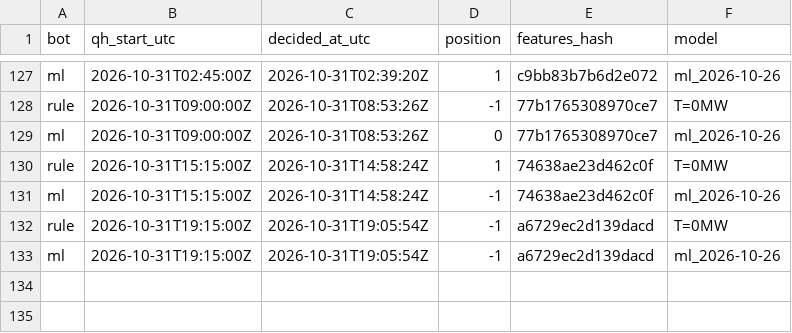
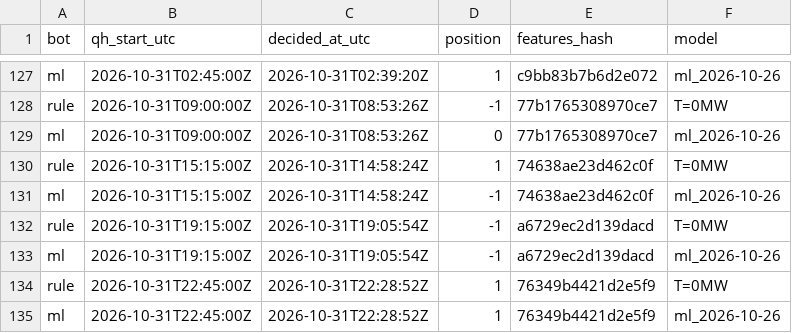
Before and after one commit to ThomasPiton/Intraday-Power, a CSV file: data/journal/decisions.csv, drawn as a sheet; only a part is shown, gaps mark what is left out.

```diff
--- a/data/journal/decisions.csv
+++ b/data/journal/decisions.csv
@@ -133 +133,3 @@ rule,2026-10-31T19:15:00Z,2026-10-31T19:05:54Z,-1,a6729ec2d139dacd,T=0MW
 ml,2026-10-31T19:15:00Z,2026-10-31T19:05:54Z,-1,a6729ec2d139dacd,ml_2026-10-26
+rule,2026-10-31T22:45:00Z,2026-10-31T22:28:52Z,1,76349b4421d2e5f9,T=0MW
+ml,2026-10-31T22:45:00Z,2026-10-31T22:28:52Z,1,76349b4421d2e5f9,ml_2026-10-26
```
Also changed, not shown: data/journal/settlements.csv, 54 other files.
